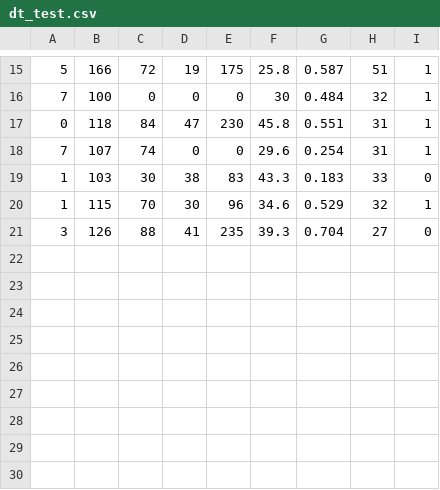
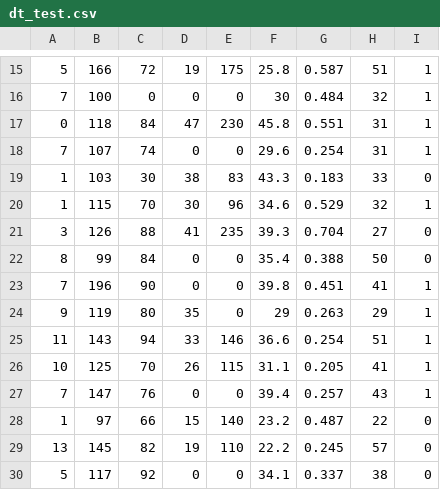
Before and after one commit to afrizal423/Golang-KNN-Diabetes, a CSV file: dt_test.csv, drawn as a sheet; only a part is shown, gaps mark what is left out; the diff names each change by its address in the sheet, - before the commit and + after, or states it on an @@ line.

```diff
--- a/dt_test.csv
+++ b/dt_test.csv
+row 22: 8 | 99 | 84 | 0 | 0 | 35.4 | 0.388 | 50 | 0
+row 23: 7 | 196 | 90 | 0 | 0 | 39.8 | 0.451 | 41 | 1
+row 24: 9 | 119 | 80 | 35 | 0 | 29 | 0.263 | 29 | 1
+row 25: 11 | 143 | 94 | 33 | 146 | 36.6 | 0.254 | 51 | 1
+row 26: 10 | 125 | 70 | 26 | 115 | 31.1 | 0.205 | 41 | 1
+row 27: 7 | 147 | 76 | 0 | 0 | 39.4 | 0.257 | 43 | 1
+row 28: 1 | 97 | 66 | 15 | 140 | 23.2 | 0.487 | 22 | 0
+row 29: 13 | 145 | 82 | 19 | 110 | 22.2 | 0.245 | 57 | 0
+row 30: 5 | 117 | 92 | 0 | 0 | 34.1 | 0.337 | 38 | 0
```
Also changed, not shown: 8 other files.
